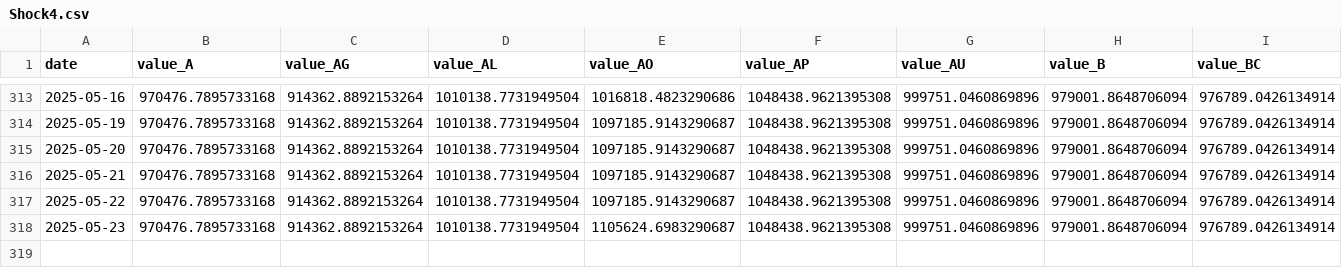
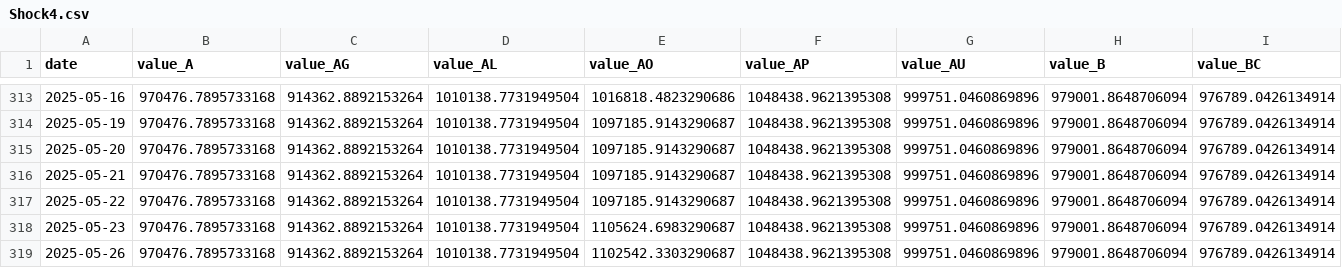
Before and after one commit to zhangfeng0812/ml_test, a CSV file: real/csv/Shock4.csv, drawn as a sheet; only a part is shown, gaps mark what is left out; rows hold the shown columns only; the diff names each change by its address in the sheet, - before the commit and + after, or states it on an @@ line.

```diff
--- a/real/csv/Shock4.csv
+++ b/real/csv/Shock4.csv
+row 319: 2025-05-26 | 970476.7895733168 | 914362.8892153264 | 1010138.7731949504 | 1102542.3303290687 | 1048438.9621395308 | 999751.0460869896 | 979001.8648706094 | 976789.0426134914
```
Also changed, not shown: real/csv/BOLL1.csv, real/csv/L_2_10_10.csv, 3 other files.
